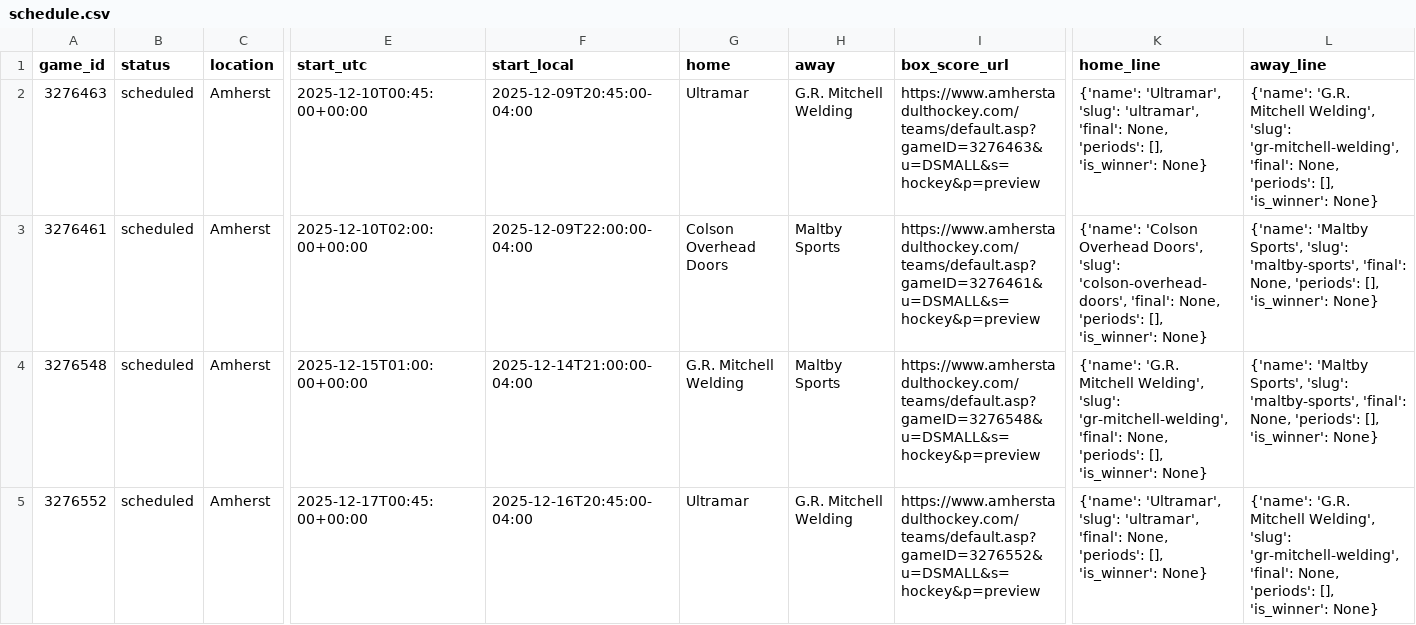
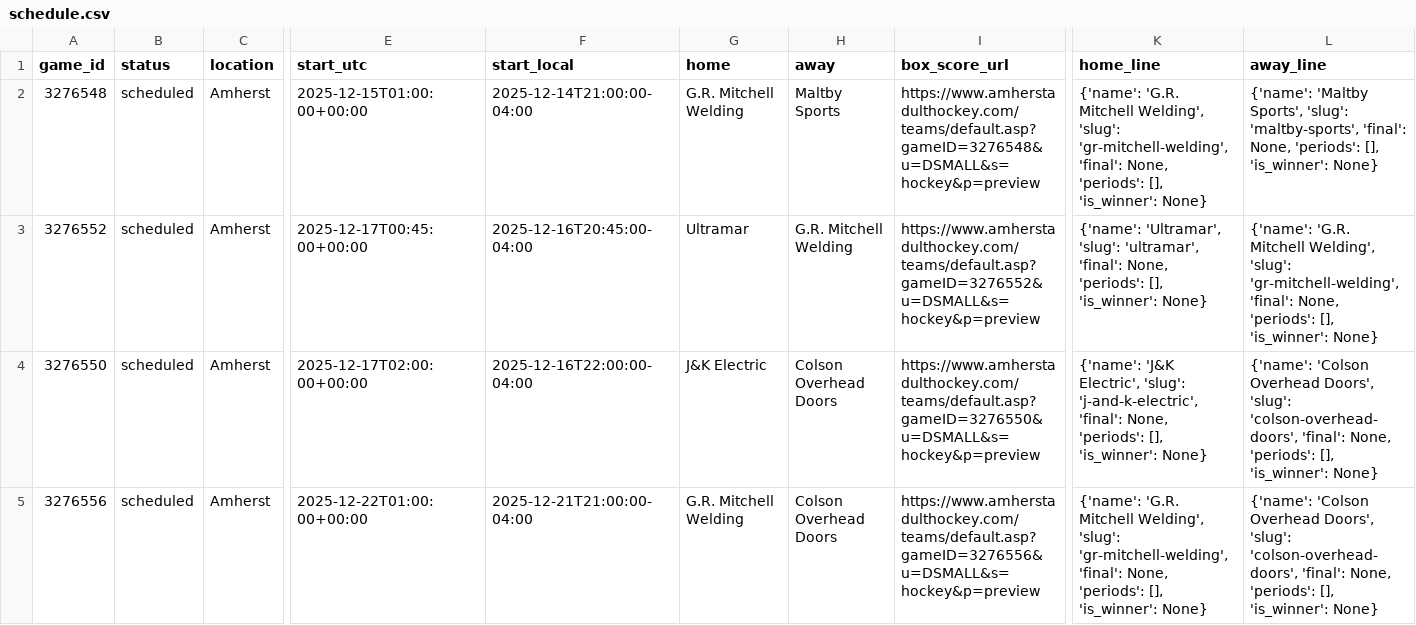
Before and after one commit to ThomasMcCrossin/aahlscraper, a CSV file: data/schedule.csv, drawn as a sheet; only a part is shown, gaps mark what is left out; the shorter side is filled out with more unchanged rows; rows hold the shown columns only; the diff names each change by its address in the sheet, - before the commit and + after, or states it on an @@ line.

```diff
--- a/data/schedule.csv
+++ b/data/schedule.csv
-row 2: 3276463 | scheduled | Amherst | 2025-12-10T00:45:00+00:00 | 2025-12-09T20:45:00-04:00 | Ultramar | G.R. Mitchell Welding | https://www.amherstadulthockey.com/teams/default.asp?gameID=3276463&u=DSMALL&s=hockey&p=preview | {'name': 'Ultramar', 'slug': 'ultramar', 'final': None, 'periods': [], 'is_winner': None} | {'name': 'G.R. Mitchell Welding', 'slug': 'gr-mitchell-welding', 'final': None, 'periods': [], 'is_winner': None}
-row 3: 3276461 | scheduled | Amherst | 2025-12-10T02:00:00+00:00 | 2025-12-09T22:00:00-04:00 | Colson Overhead Doors | Maltby Sports | https://www.amherstadulthockey.com/teams/default.asp?gameID=3276461&u=DSMALL&s=hockey&p=preview | {'name': 'Colson Overhead Doors', 'slug': 'colson-overhead-doors', 'final': None, 'periods': [], 'is_winner': None} | {'name': 'Maltby Sports', 'slug': 'maltby-sports', 'final': None, 'periods': [], 'is_winner': None}
```
Also changed, not shown: data/player_stats.csv, data/standings.csv, 8 other files.
